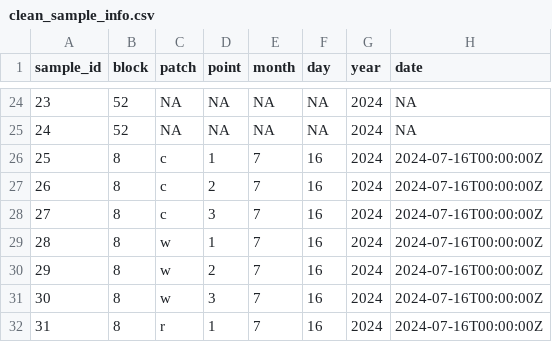
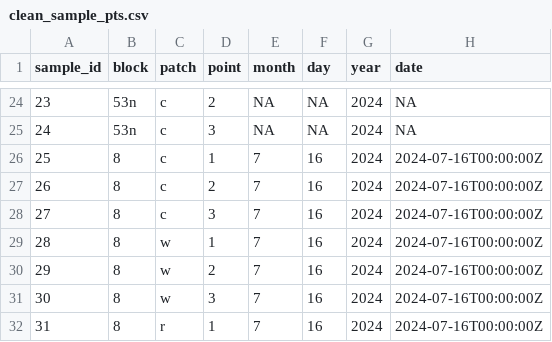
Before and after one commit to BrunaLab/corridor_beetles, a CSV file: corridor_docs/eric_ms_thesis/ms_data/data_clean/clean_sample_pts.csv (was corridor_docs/eric_ms_thesis/ms_data/data_clean/clean_sample_info.csv), drawn as a sheet; only a part is shown, gaps mark what is left out; the diff covers the shown part only.

```diff
--- a/corridor_docs/eric_ms_thesis/ms_data/data_clean/clean_sample_info.csv
+++ b/corridor_docs/eric_ms_thesis/ms_data/data_clean/clean_sample_pts.csv
@@ -24,3 +24,3 @@ sample_id,block,patch,point,month,day,year,date
-23,52,NA,NA,NA,NA,2024,NA
-24,52,NA,NA,NA,NA,2024,NA
+23,53n,c,2,NA,NA,2024,NA
+24,53n,c,3,NA,NA,2024,NA
 25,8,c,1,7,16,2024,2024-07-16T00:00:00Z
```
Also changed, not shown: 66 edited cells elsewhere in this file, 26 other files.
